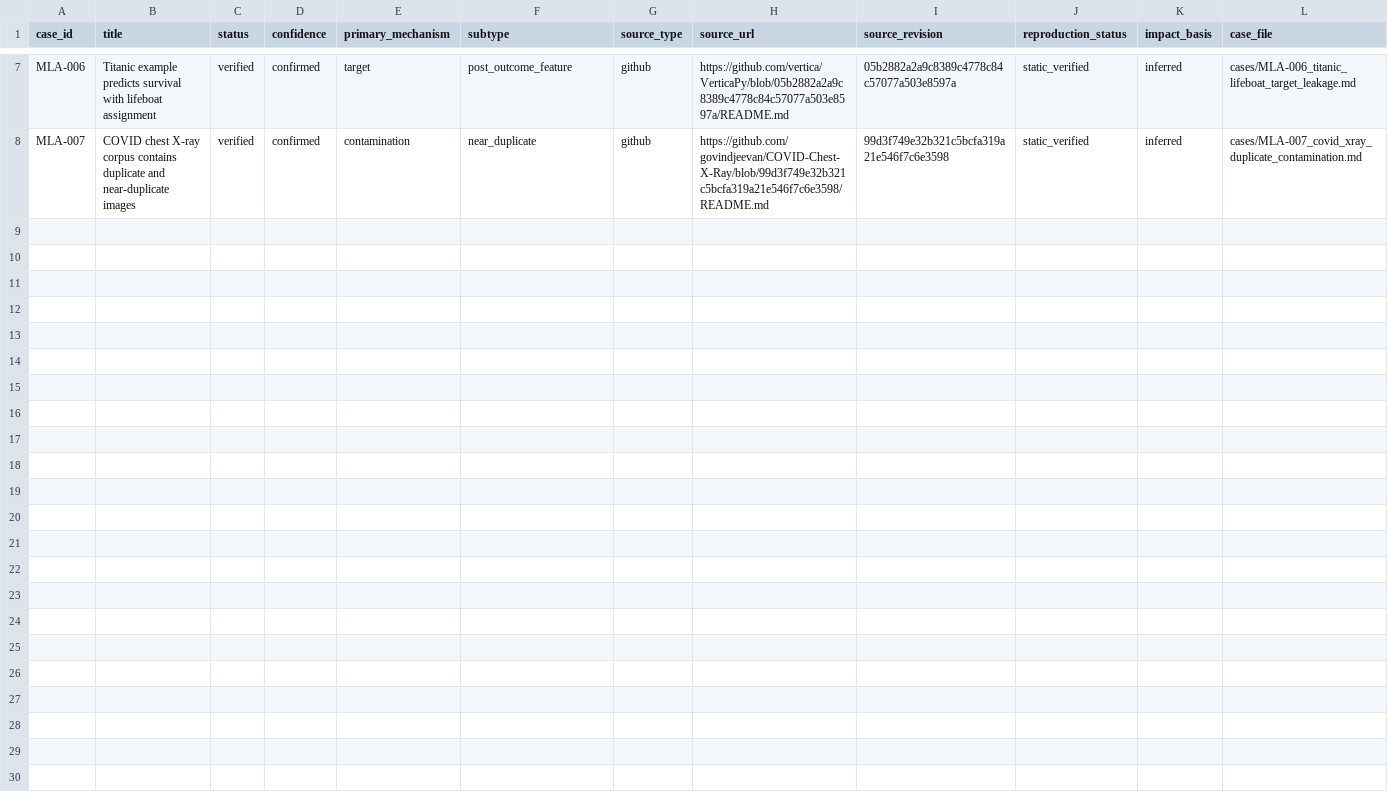
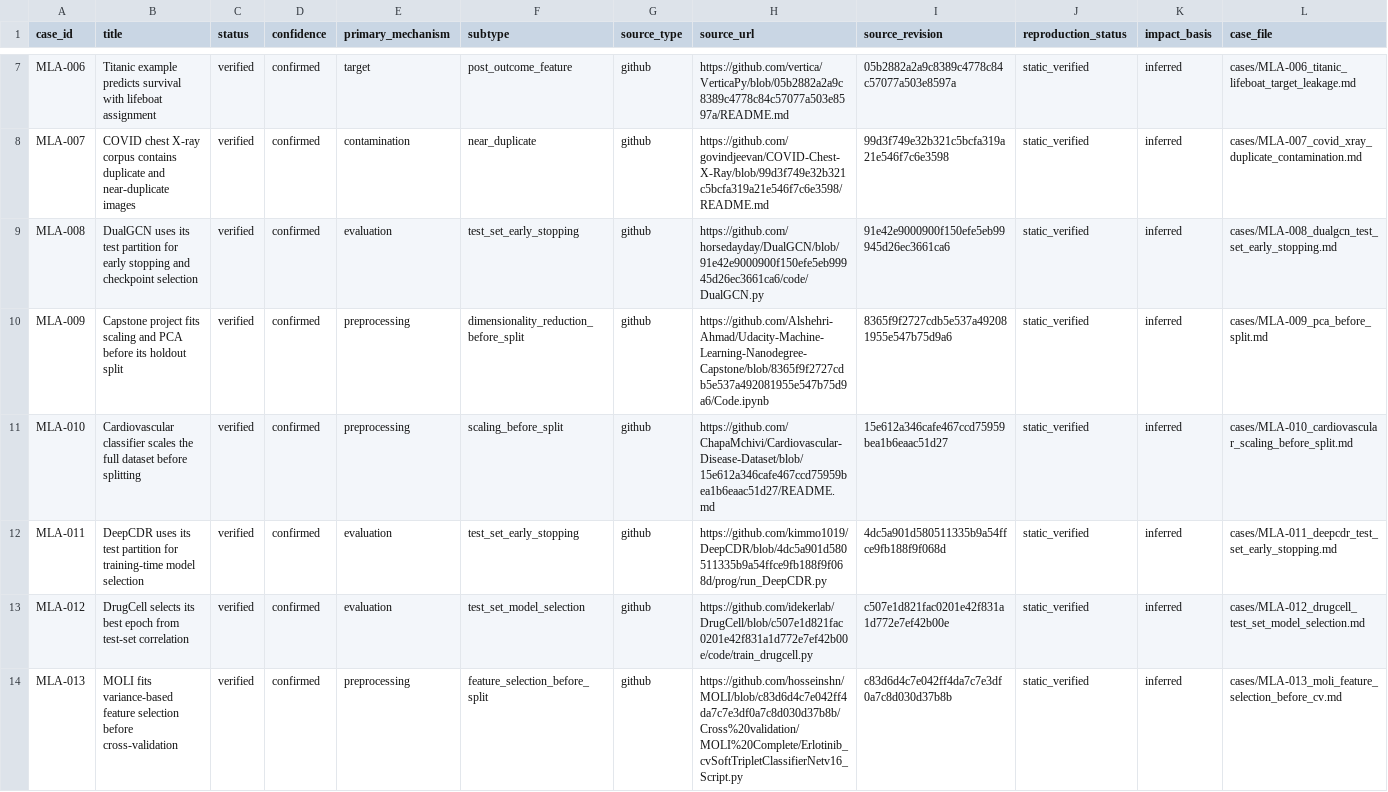
Before and after one commit to Jaswanth5387/ml-data-leakage-failure-atlas, a CSV file: data/cases.csv, drawn as a sheet; only a part is shown, gaps mark what is left out; the diff names each change by its address in the sheet, - before the commit and + after, or states it on an @@ line.

Commit message:
data: add six source-verified leakage cases

```diff
--- a/data/cases.csv
+++ b/data/cases.csv
+row 9: MLA-008 | DualGCN uses its test partition for early stopping and checkpoint selection | verified | confirmed | evaluation | test_set_early_stopping | github | https://github.com/horsedayday/DualGCN/blob/91e42e9000900f150efe5eb99945d26ec3661ca6/code/DualGCN.py | 91e42e9000900f150efe5eb99945d26ec3661ca6 | static_verified | inferred | cases/MLA-008_dualgcn_test_set_early_stopping.md
+row 10: MLA-009 | Capstone project fits scaling and PCA before its holdout split | verified | confirmed | preprocessing | dimensionality_reduction_before_split | github | https://github.com/Alshehri-Ahmad/Udacity-Machine-Learning-Nanodegree-Capstone/blob/8365f9f2727cdb5e537a492081955e547b75d9a6/Code.ipynb | 8365f9f2727cdb5e537a492081955e547b75d9a6 | static_verified | inferred | cases/MLA-009_pca_before_split.md
+row 11: MLA-010 | Cardiovascular classifier scales the full dataset before splitting | verified | confirmed | preprocessing | scaling_before_split | github | https://github.com/ChapaMchivi/Cardiovascular-Disease-Dataset/blob/15e612a346cafe467ccd75959bea1b6eaac51d27/README.md | 15e612a346cafe467ccd75959bea1b6eaac51d27 | static_verified | inferred | cases/MLA-010_cardiovascular_scaling_before_split.md
+row 12: MLA-011 | DeepCDR uses its test partition for training-time model selection | verified | confirmed | evaluation | test_set_early_stopping | github | https://github.com/kimmo1019/DeepCDR/blob/4dc5a901d580511335b9a54ffce9fb188f9f068d/prog/run_DeepCDR.py | 4dc5a901d580511335b9a54ffce9fb188f9f068d | static_verified | inferred | cases/MLA-011_deepcdr_test_set_early_stopping.md
+row 13: MLA-012 | DrugCell selects its best epoch from test-set correlation | verified | confirmed | evaluation | test_set_model_selection | github | https://github.com/idekerlab/DrugCell/blob/c507e1d821fac0201e42f831a1d772e7ef42b00e/code/train_drugcell.py | c507e1d821fac0201e42f831a1d772e7ef42b00e | static_verified | inferred | cases/MLA-012_drugcell_test_set_model_selection.md
+row 14: MLA-013 | MOLI fits variance-based feature selection before cross-validation | verified | confirmed | preprocessing | feature_selection_before_split | github | https://github.com/hosseinshn/MOLI/blob/c83d6d4c7e042ff4da7c7e3df0a7c8d030d37b8b/Cross%20validation/MOLI%20Complete/Erlotinib_cvSoftTripletClassifierNetv16_Script.py | c83d6d4c7e042ff4da7c7e3df0a7c8d030d37b8b | static_verified | inferred | cases/MLA-013_moli_feature_selection_before_cv.md
```
Also changed, not shown: corpus/sources.csv, 13 other files.
